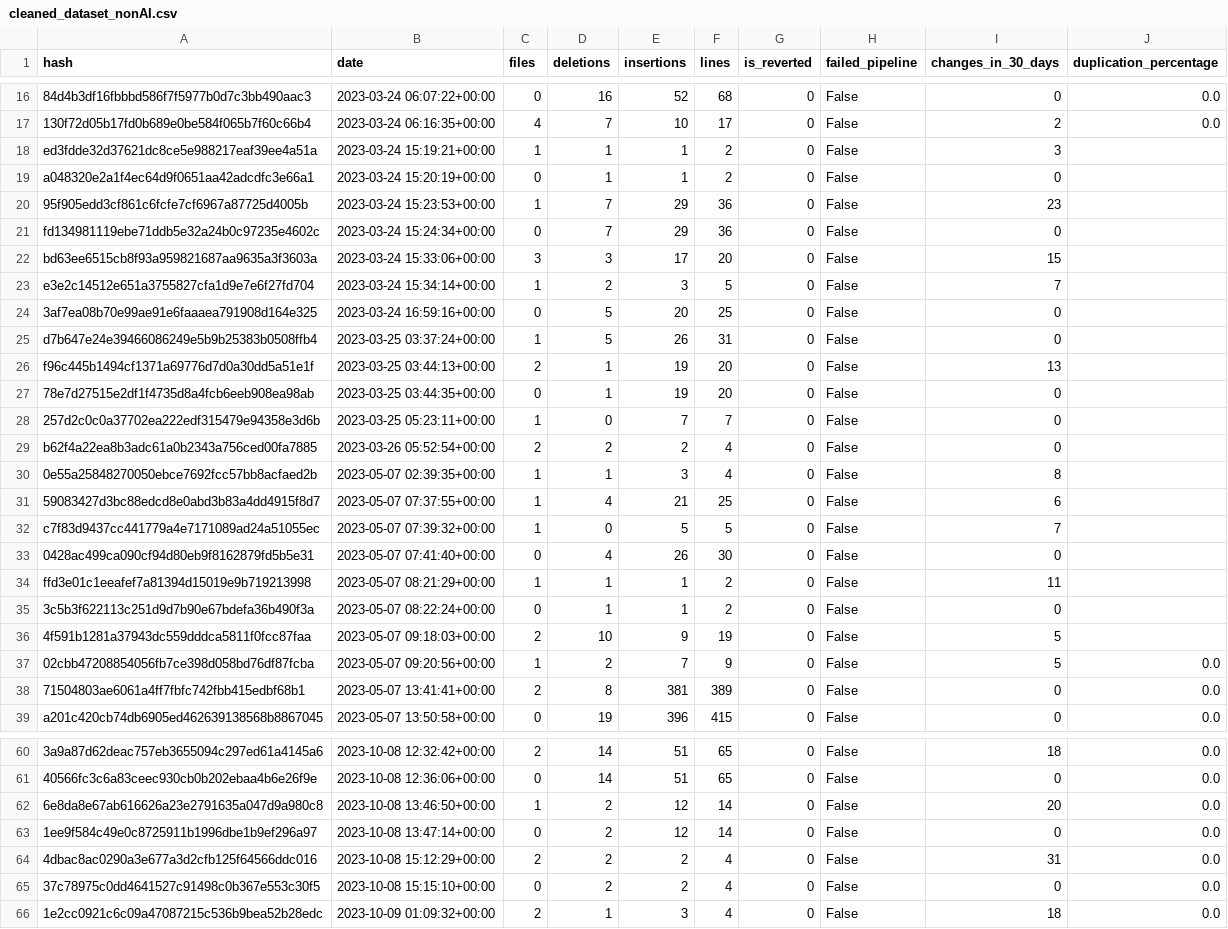
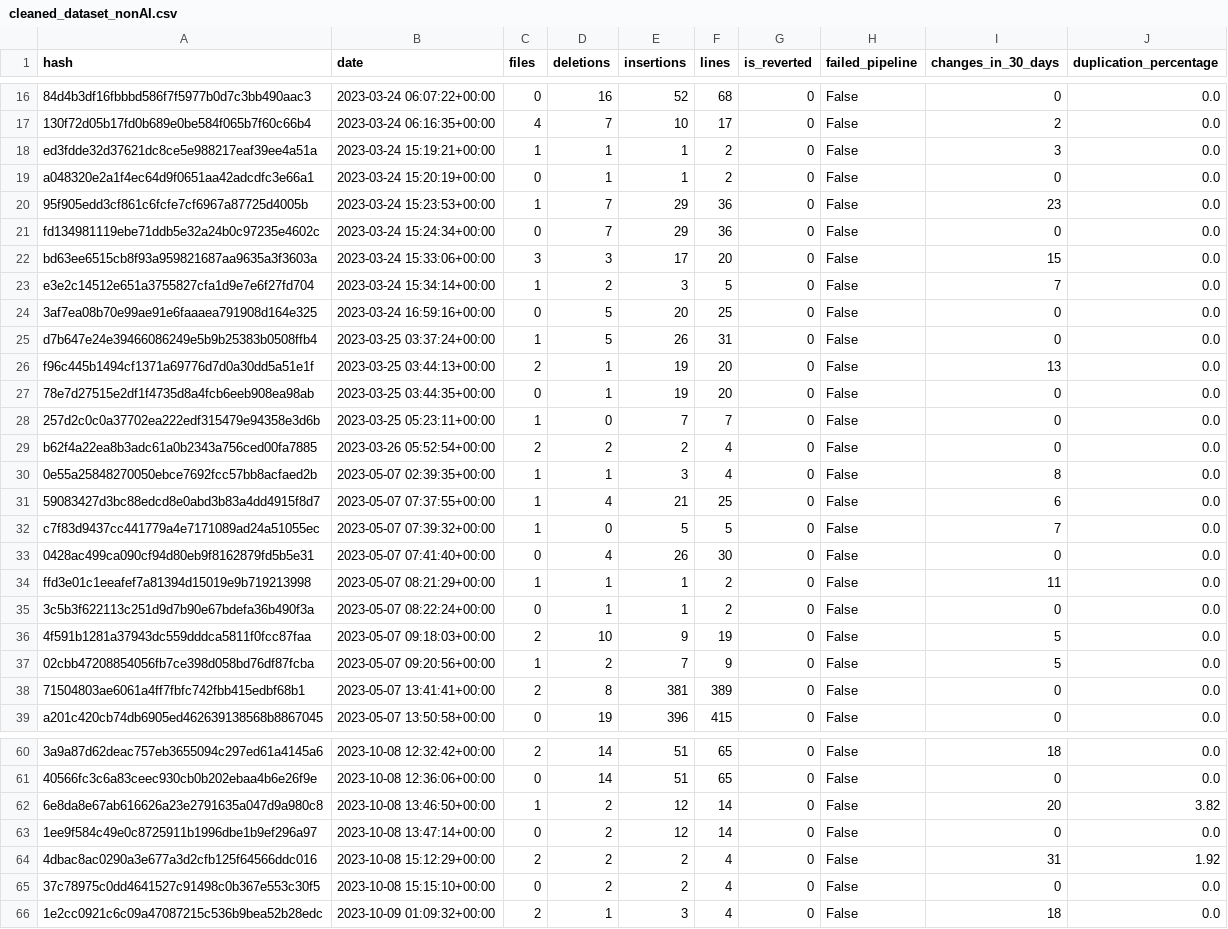
Before and after one commit to elinsbe/software_analytics, a CSV file: csv/cs/ChatdollKit/cleaned_dataset_nonAI.csv, drawn as a sheet; only a part is shown, gaps mark what is left out; the diff covers the shown part only; the diff names each change by its address in the sheet, - before the commit and + after, or states it on an @@ line.

```diff
--- a/csv/cs/ChatdollKit/cleaned_dataset_nonAI.csv
+++ b/csv/cs/ChatdollKit/cleaned_dataset_nonAI.csv
-J18:J36 (duplication_percentage): (empty)
+J18:J36 (duplication_percentage): 0.0
-J62 (duplication_percentage): 0.0
+J62 (duplication_percentage): 3.82
-J64 (duplication_percentage): 0.0
+J64 (duplication_percentage): 1.92
```
Also changed, not shown: 9 edited cells elsewhere in this file, csv/cs/ChatdollKit/cleaned_dataset_AI.csv, csv/cs/ChatdollKit/removed_outliers_AI.csv, 5 other files.
